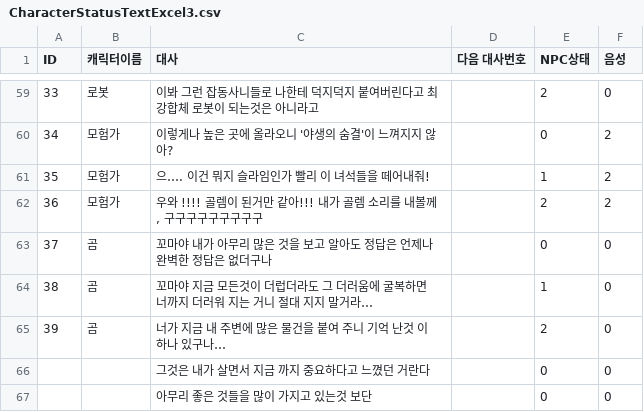
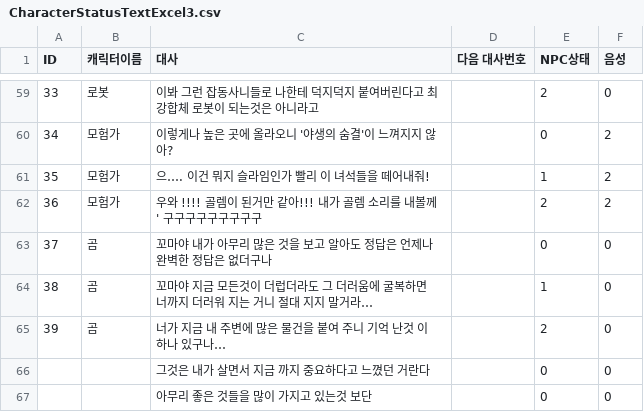
Before and after one commit to psc106/ProjectMetalord, a CSV file: Metalord_btin/MetaLord/Assets/_Test/KHJ/CSVFiles/CharacterStatusTextExcel3.csv, drawn as a sheet; only a part is shown, gaps mark what is left out.

```diff
--- a/Metalord_btin/MetaLord/Assets/_Test/KHJ/CSVFiles/CharacterStatusTextExcel3.csv
+++ b/Metalord_btin/MetaLord/Assets/_Test/KHJ/CSVFiles/CharacterStatusTextExcel3.csv
@@ -61,3 +61,3 @@ ID,캐릭터이름,대사,다음 대사번호,NPC상태,음성
 35,모험가,으…. 이건 뭐지 슬라임인가 빨리 이 녀석들을 떼어내줘!,,1,2
-36,모험가,"우와 !!!! 골렘이 된거만 같아!!! 내가 골렘 소리를 내볼께, 구구구구구구구구구",,2,2
+36,모험가,우와 !!!! 골렘이 된거만 같아!!! 내가 골렘 소리를 내볼께' 구구구구구구구구구,,2,2
 37,곰,꼬마야 내가 아무리 많은 것을 보고 알아도 정답은 언제나 완벽한 정답은 없더구나,,0,0
```
Also changed, not shown: 10 other files.
